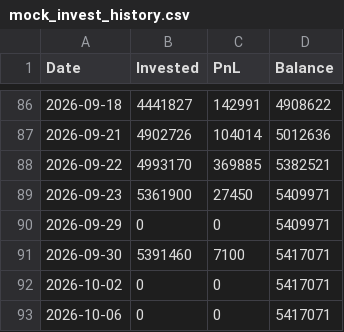
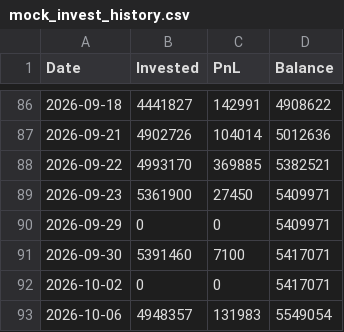
Before and after one commit to bong93/ai_stock_advisor_master, a CSV file: mock_invest_history.csv, drawn as a sheet; only a part is shown, gaps mark what is left out.

```diff
--- a/mock_invest_history.csv
+++ b/mock_invest_history.csv
@@ -92,2 +92,2 @@
 2026-10-02,0,0,5417071
-2026-10-06,0,0,5417071
+2026-10-06,4948357,131983,5549054
```
